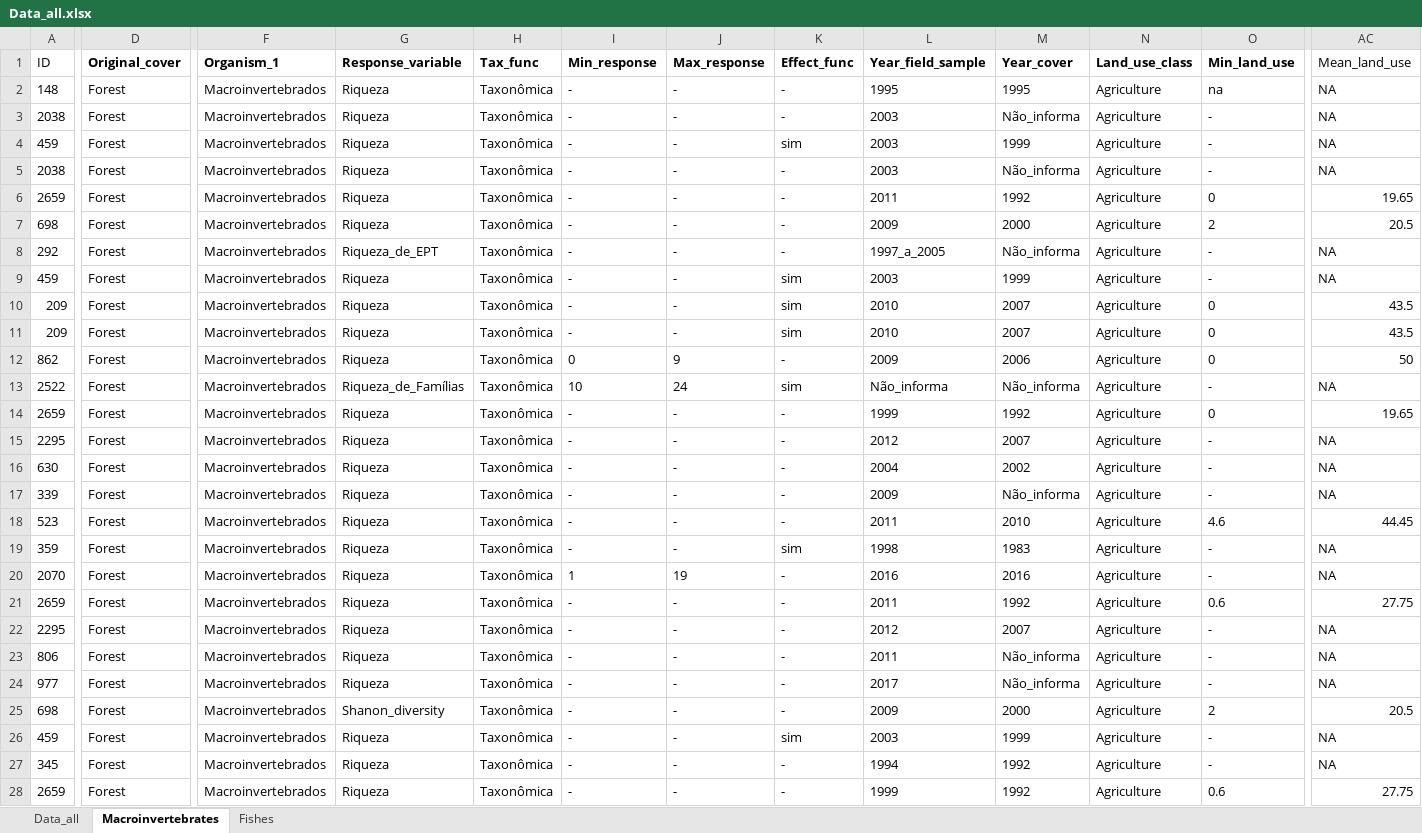
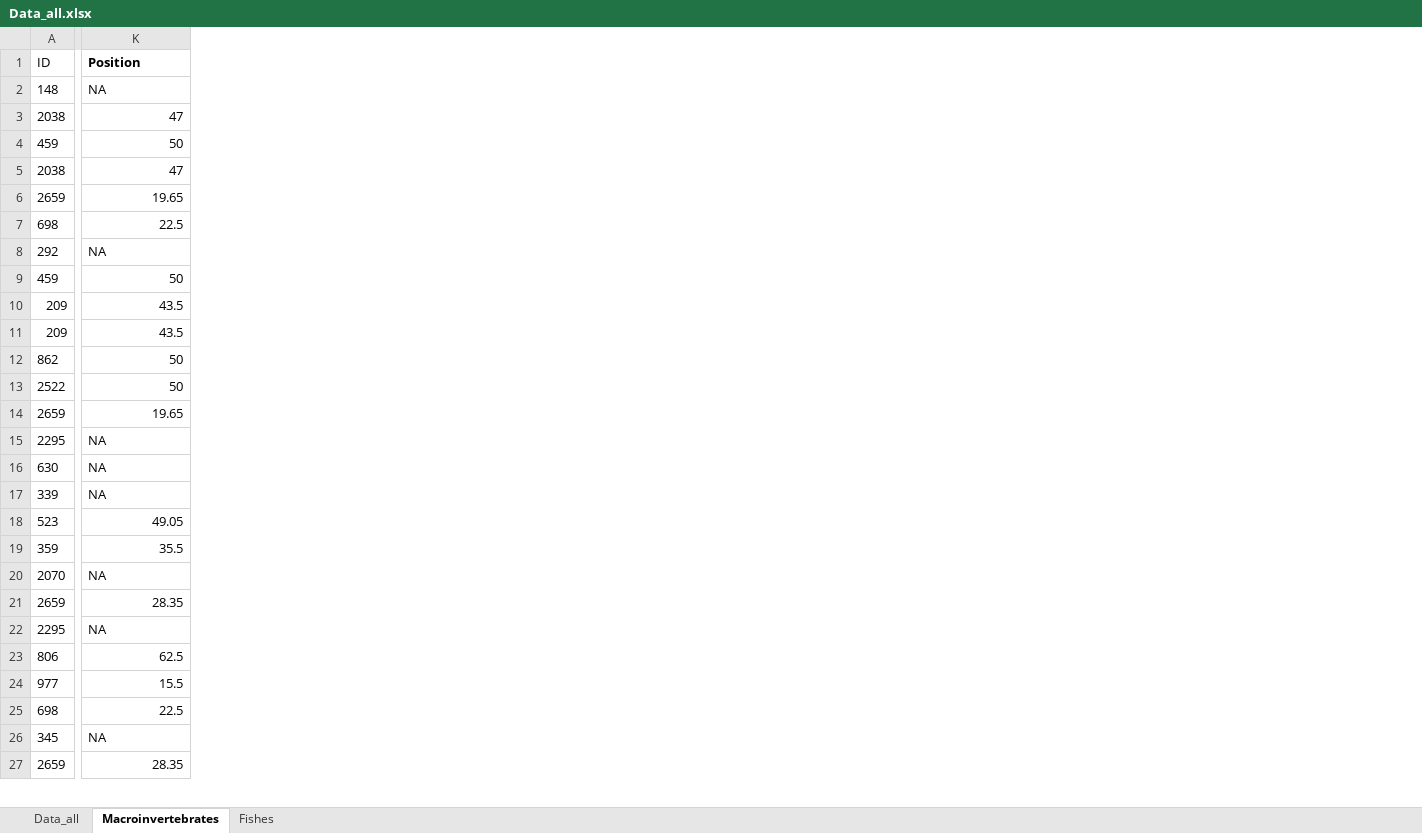
Before and after one commit to MCamana/Land_use_metaanalysis, an Excel workbook: data/raw/Data_all.xlsx, sheet Macroinvertebrates, drawn as a sheet; only a part is shown, gaps mark what is left out; values as stored, in another font and other column widths than the file's, no borders; removed rows and columns are numbered as before the commit, all else as after; rows hold the shown columns only; the diff covers the shown part only; the diff names each change by its address in the sheet, - before the commit and + after, or states it on an @@ line.

```diff
--- a/data/raw/Data_all.xlsx (sheet Macroinvertebrates)
+++ b/data/raw/Data_all.xlsx (sheet Macroinvertebrates)
-column D (Original_cover), rows 2-25: all Forest; rows 27-28: Forest | Forest
-column F (Organism_1), rows 2-25: all Macroinvertebrados; rows 27-28: Macroinvertebrados | Macroinvertebrados
-column G (Response_variable), rows 2-25: Riqueza | Riqueza | Riqueza | Riqueza | Riqueza | Riqueza | Riqueza_de_EPT | Riqueza | Riqueza | Riqueza | Riqueza | Riqueza_de_Famílias | Riqueza | Riqueza | Riqueza | Riqueza | Riqueza | Riqueza | Riqueza | Riqueza | Riqueza | Riqueza | Riqueza | Shanon_diversity; rows 27-28: Riqueza | Riqueza
-column H (Tax_func), rows 2-25: all Taxonômica; rows 27-28: Taxonômica | Taxonômica
-column I (Min_response), rows 2-25: - | - | - | - | - | - | - | - | - | - | 0 | 10 | - | - | - | - | - | - | 1 | - | - | - | - | -; rows 27-28: - | -
-column J (Max_response), rows 2-25: - | - | - | - | - | - | - | - | - | - | 9 | 24 | - | - | - | - | - | - | 19 | - | - | - | - | -; rows 27-28: - | -
-column K (Effect_func), rows 2-25: - | - | sim | - | - | - | - | sim | sim | sim | - | sim | - | - | - | - | - | sim | - | - | - | - | - | -; rows 27-28: - | -
-column L (Year_field_sample), rows 2-25: 1995 | 2003 | 2003 | 2003 | 2011 | 2009 | 1997_a_2005 | 2003 | 2010 | 2010 | 2009 | Não_informa | 1999 | 2012 | 2004 | 2009 | 2011 | 1998 | 2016 | 2011 | 2012 | 2011 | 2017 | 2009; rows 27-28: 1994 | 1999
-column M (Year_cover), rows 2-25: 1995 | Não_informa | 1999 | Não_informa | 1992 | 2000 | Não_informa | 1999 | 2007 | 2007 | 2006 | Não_informa | 1992 | 2007 | 2002 | Não_informa | 2010 | 1983 | 2016 | 1992 | 2007 | Não_informa | Não_informa | 2000; rows 27-28: 1992 | 1992
-column N (Land_use_class), rows 2-25: all Agriculture; rows 27-28: Agriculture | Agriculture
-column O (Min_land_use), rows 2-25: na | - | - | - | 0 | 2 | - | - | 0 | 0 | 0 | - | 0 | - | - | - | 4.6 | - | - | 0.6 | - | - | - | 2; rows 27-28: - | 0.6
-K1: Mean_land_use
+K1: Position
-K1 bold: off
+K1 bold: on
-K3 (Position): NA
+K3 (Position): 47
-K4 (Position): NA
+K4 (Position): 50
-K5 (Position): NA
+K5 (Position): 47
-K7 (Position): 20.5
+K7 (Position): 22.5
-K9 (Position): NA
+K9 (Position): 50
-K13 (Position): NA
+K13 (Position): 50
-K18 (Position): 44.45
+K18 (Position): 49.05
-K19 (Position): NA
+K19 (Position): 35.5
-K21 (Position): 27.75
+K21 (Position): 28.35
-K23 (Position): NA
+K23 (Position): 62.5
-K24 (Position): NA
+K24 (Position): 15.5
-K25 (Position): 20.5
+K25 (Position): 22.5
-row 26: 459 | Forest | Macroinvertebrados | Riqueza | Taxonômica | - | - | sim | 2003 | 1999 | Agriculture | - | NA
-K27 (Position): 27.75
+K27 (Position): 28.35
```
Also changed, not shown: 3 added rows, 4 removed rows, 1 moved row, 8 added columns, 12 removed columns and 31 edited cells elsewhere in this sheet, sheet Data_all, sheet Fishes, formulas that keep their value, 7 other files.
